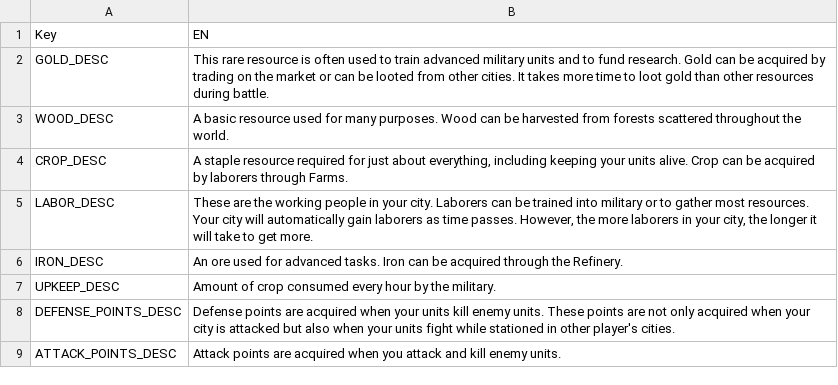
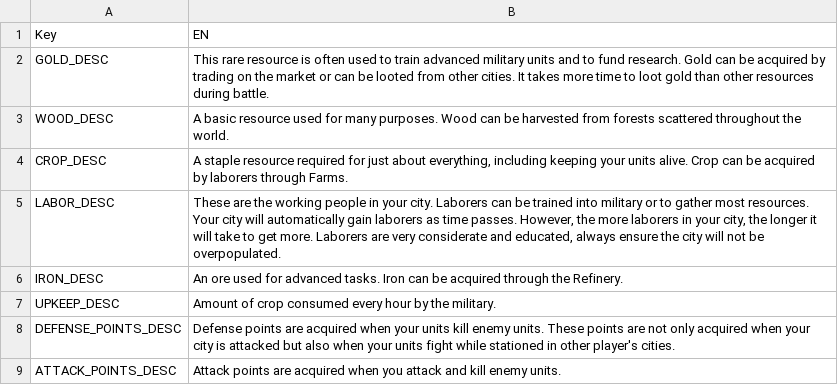
Before and after one commit to giulianob/tribalhero, a CSV file: conf/csv/lang.misc.csv, drawn as a sheet; only a part is shown.

Commit message:
Descriptions updated for Laborer and vineyard.

```diff
--- a/conf/csv/lang.misc.csv
+++ b/conf/csv/lang.misc.csv
@@ -4,3 +4,3 @@ WOOD_DESC,A basic resource used for many purposes. Wood can be harvested from fo
 CROP_DESC,"A staple resource required for just about everything, including keeping your units alive. Crop can be acquired by laborers through Farms."
-LABOR_DESC,"These are the working people in your city. Laborers can be trained into military or to gather most resources. Your city will automatically gain laborers as time passes. However, the more laborers in your city, the longer it will take to get more."
+LABOR_DESC,"These are the working people in your city. Laborers can be trained into military or to gather most resources. Your city will automatically gain laborers as time passes. However, the more laborers in your city, the longer it will take to get more.  Laborers are very considerate and educated, always ensure the city will not be overpopulated."
 IRON_DESC,An ore used for advanced tasks. Iron can be acquired through the Refinery.
```
Also changed, not shown: conf/csv/lang.structures.csv.
